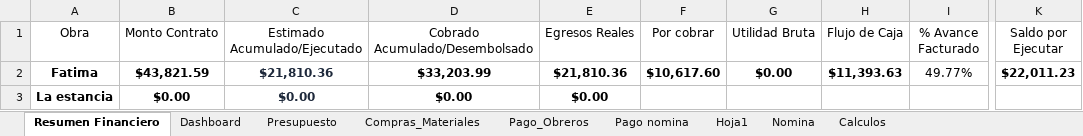
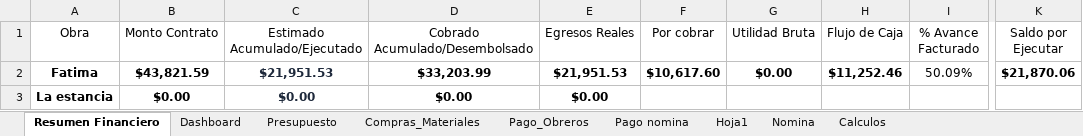
Before and after one commit to Alexander71133/dashboard-obras, an Excel workbook: Datos/Gestion Proyecto Fatima.xlsx, sheet Resumen Financiero, drawn as a sheet; only a part is shown, gaps mark what is left out; values as stored, in another font and other column widths than the file's, no borders; the diff names each change by its address in the sheet, - before the commit and + after, or states it on an @@ line.

Commit message:
Actualizacion de datos financieros en Excel

```diff
--- a/Datos/Gestion Proyecto Fatima.xlsx (sheet Resumen Financiero)
+++ b/Datos/Gestion Proyecto Fatima.xlsx (sheet Resumen Financiero)
-C2 (Estimado Acumulado/Ejecutado): $21,810.36
+C2 (Estimado Acumulado/Ejecutado): $21,951.53
-E2 (Egresos Reales): $21,810.36
+E2 (Egresos Reales): $21,951.53
-H2 (Flujo de Caja): $11,393.63
+H2 (Flujo de Caja): $11,252.46
-I2 (% Avance Facturado): 49.77%
+I2 (% Avance Facturado): 50.09%
-K2 (Saldo por Ejecutar): $22,011.23
+K2 (Saldo por Ejecutar): $21,870.06
```
Also changed, not shown: 2 other files.
